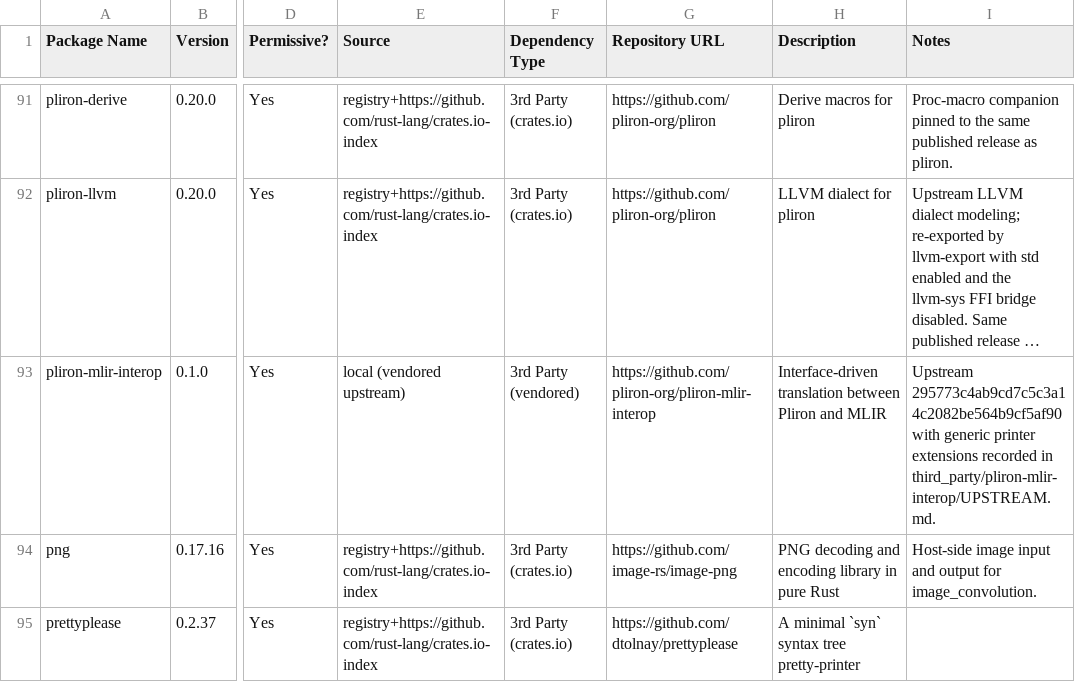
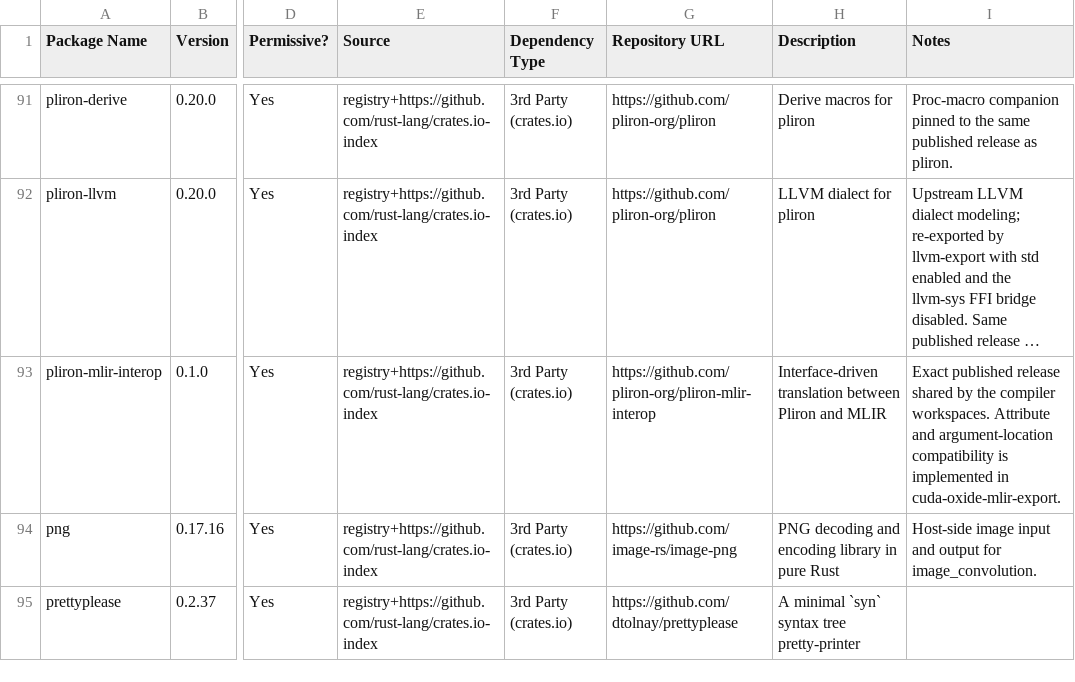
Before and after one commit to ImanolGo/cuda-rust, a CSV file: cuda-oxide/dependency-licenses.csv, drawn as a sheet; only a part is shown, gaps mark what is left out; long unchanged cells end in …; the diff names each change by its address in the sheet, - before the commit and + after, or states it on an @@ line.

Commit message:
cuda-oxide: use published Pliron MLIR interop
Pin crates.io pliron-mlir-interop 0.1.0 alongside Pliron 0.20.0 and
remove the vendored printer snapshot. Refresh both compiler lockfiles,
dependency provenance, license inventory, and artifact fingerprints.

Preserve typed discardable attributes through the published printer API.
Restore individual argument locations with checked graph-derived block
headers until upstream exposes a location hook. Reject raw control
characters and unexpected header formats, and cover these boundaries
with regression tests. Document why pre-print dialect conversion does
not address the release's argument-location omission.

Validate compiler/exporter and backend suites, Clippy, formatting,
dependency/license guards, and CUTLASS native compilation. B200
elementwise and biased tail GEMMs pass correctness checks; both GEMM
cubins remain byte-for-byte identical to their pre-upgrade binaries.

Signed-off-by: nihalpasham <nihalp@nvidia.com>

```diff
--- a/cuda-oxide/dependency-licenses.csv
+++ b/cuda-oxide/dependency-licenses.csv
-E93 (Source): local (vendored upstream)
+E93 (Source): registry+https://github.com/rust-lang/crates.io-index
-F93 (Dependency Type): 3rd Party (vendored)
+F93 (Dependency Type): 3rd Party (crates.io)
-I93 (Notes): Upstream 295773c4ab9cd7c5c3a14c2082be564b9cf5af90 with generic printer extensions recorded in third_party/pliron-mlir-interop/UPSTREAM.md.
+I93 (Notes): Exact published release shared by the compiler workspaces. Attribute and argument-location compatibility is implemented in cuda-oxide-mlir-export.
```
Also changed, not shown: 47 other files.
